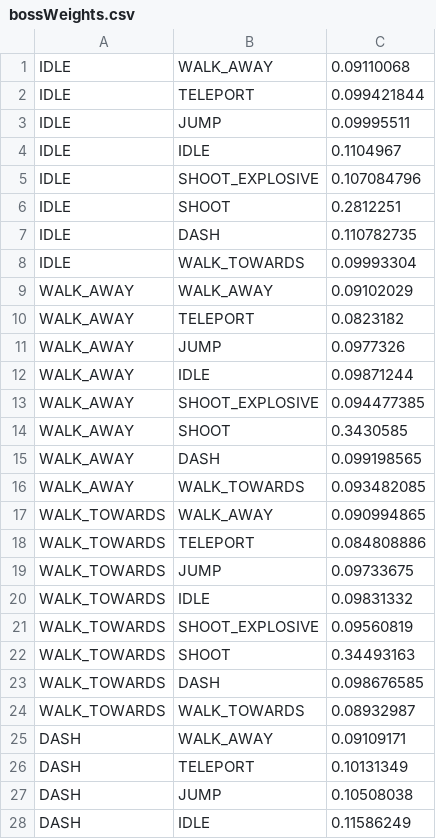
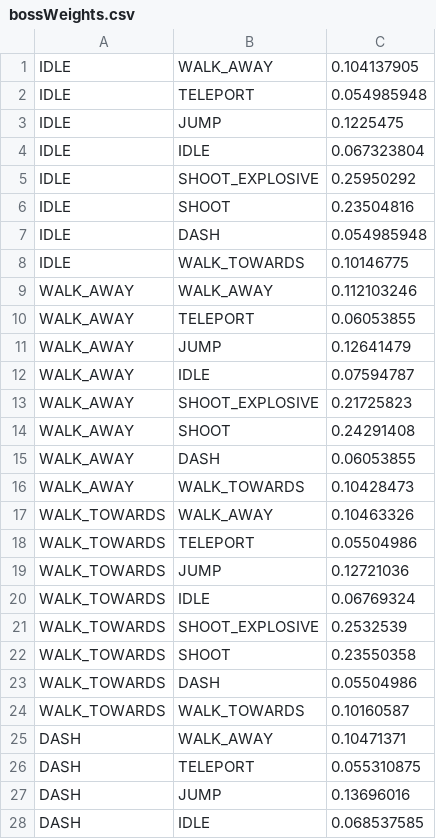
Before and after one commit to Ruairia/NEA, a CSV file: assets/bossWeights.csv, drawn as a sheet; only a part is shown; the diff covers the shown part only.

```diff
--- a/assets/bossWeights.csv
+++ b/assets/bossWeights.csv
@@ -1,28 +1,28 @@
-IDLE,WALK_AWAY,0.09110068
-IDLE,TELEPORT,0.099421844
-IDLE,JUMP,0.09995511
-IDLE,IDLE,0.1104967
-IDLE,SHOOT_EXPLOSIVE,0.107084796
-IDLE,SHOOT,0.2812251
-IDLE,DASH,0.110782735
-IDLE,WALK_TOWARDS,0.09993304
-WALK_AWAY,WALK_AWAY,0.09102029
-WALK_AWAY,TELEPORT,0.0823182
-WALK_AWAY,JUMP,0.0977326
-WALK_AWAY,IDLE,0.09871244
-WALK_AWAY,SHOOT_EXPLOSIVE,0.094477385
-WALK_AWAY,SHOOT,0.3430585
-WALK_AWAY,DASH,0.099198565
-WALK_AWAY,WALK_TOWARDS,0.093482085
-WALK_TOWARDS,WALK_AWAY,0.090994865
-WALK_TOWARDS,TELEPORT,0.084808886
-WALK_TOWARDS,JUMP,0.09733675
-WALK_TOWARDS,IDLE,0.09831332
-WALK_TOWARDS,SHOOT_EXPLOSIVE,0.09560819
-WALK_TOWARDS,SHOOT,0.34493163
-WALK_TOWARDS,DASH,0.098676585
-WALK_TOWARDS,WALK_TOWARDS,0.08932987
-DASH,WALK_AWAY,0.09109171
-DASH,TELEPORT,0.10131349
-DASH,JUMP,0.10508038
-DASH,IDLE,0.11586249
+IDLE,WALK_AWAY,0.104137905
+IDLE,TELEPORT,0.054985948
+IDLE,JUMP,0.1225475
+IDLE,IDLE,0.067323804
+IDLE,SHOOT_EXPLOSIVE,0.25950292
+IDLE,SHOOT,0.23504816
+IDLE,DASH,0.054985948
+IDLE,WALK_TOWARDS,0.10146775
+WALK_AWAY,WALK_AWAY,0.112103246
+WALK_AWAY,TELEPORT,0.06053855
+WALK_AWAY,JUMP,0.12641479
+WALK_AWAY,IDLE,0.07594787
+WALK_AWAY,SHOOT_EXPLOSIVE,0.21725823
+WALK_AWAY,SHOOT,0.24291408
+WALK_AWAY,DASH,0.06053855
+WALK_AWAY,WALK_TOWARDS,0.10428473
+WALK_TOWARDS,WALK_AWAY,0.10463326
+WALK_TOWARDS,TELEPORT,0.05504986
+WALK_TOWARDS,JUMP,0.12721036
+WALK_TOWARDS,IDLE,0.06769324
+WALK_TOWARDS,SHOOT_EXPLOSIVE,0.2532539
+WALK_TOWARDS,SHOOT,0.23550358
+WALK_TOWARDS,DASH,0.05504986
+WALK_TOWARDS,WALK_TOWARDS,0.10160587
+DASH,WALK_AWAY,0.10471371
+DASH,TELEPORT,0.055310875
+DASH,JUMP,0.13696016
+DASH,IDLE,0.068537585
```
Also changed, not shown: 30 edited cells elsewhere in this file, 14 other files.
